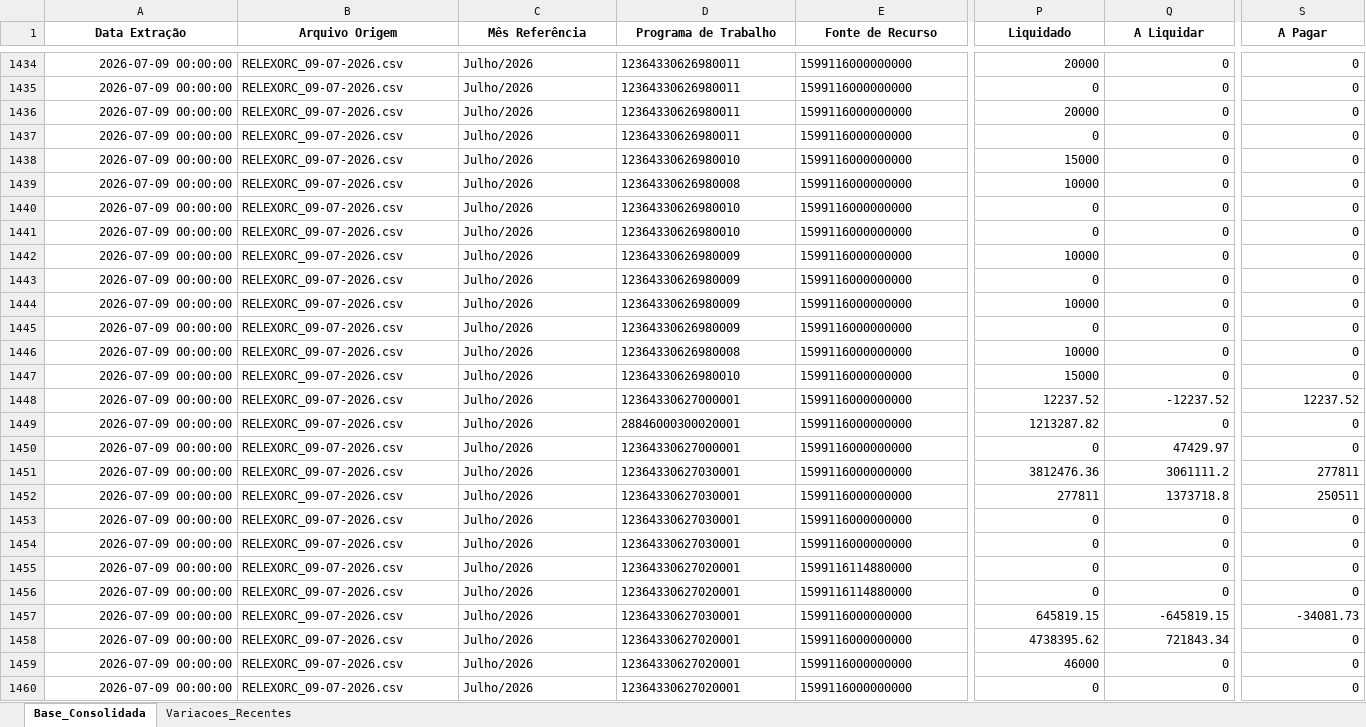
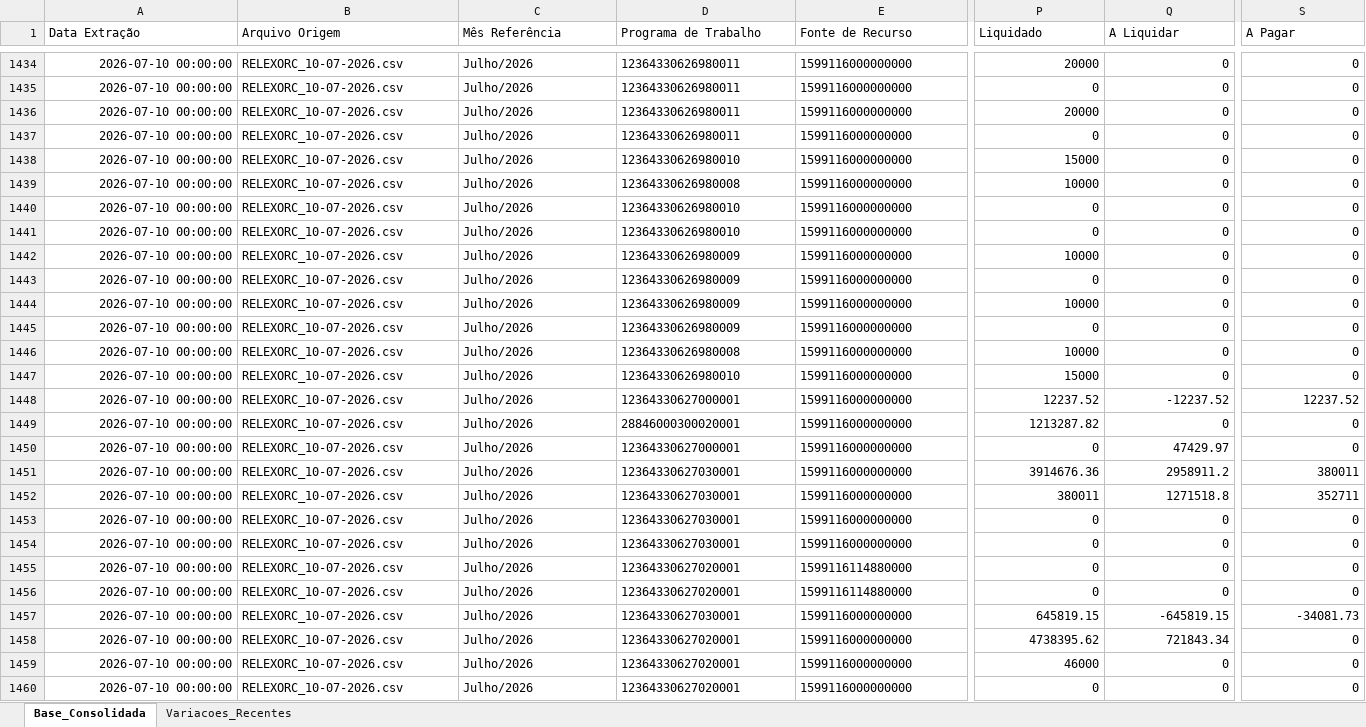
Before and after one commit to leuler-web/painel-execucao-uea, an Excel workbook: Base_Consolidada_SIAFI.xlsx, sheet Base_Consolidada, drawn as a sheet; only a part is shown, gaps mark what is left out; values as stored, in another font and other column widths than the file's, no borders; the diff covers the shown part only; the diff names each change by its address in the sheet, - before the commit and + after, or states it on an @@ line.

Commit message:
Atualização automática - Base Consolidada

```diff
--- a/Base_Consolidada_SIAFI.xlsx (sheet Base_Consolidada)
+++ b/Base_Consolidada_SIAFI.xlsx (sheet Base_Consolidada)
@@ A1:S1 bold: on → off, alignment: center → left @@
-A1434:A1460 (Data Extração): 2026-07-09 00:00:00
+A1434:A1460 (Data Extração): 2026-07-10 00:00:00
-B1434:B1460 (Arquivo Origem): RELEXORC_09-07-2026.csv
+B1434:B1460 (Arquivo Origem): RELEXORC_10-07-2026.csv
-P1451 (Liquidado): 3812476.36
+P1451 (Liquidado): 3914676.36
-Q1451 (A Liquidar): 3061111.2
+Q1451 (A Liquidar): 2958911.2
-S1451 (A Pagar): 277811
+S1451 (A Pagar): 380011
-P1452 (Liquidado): 277811
+P1452 (Liquidado): 380011
-Q1452 (A Liquidar): 1373718.8
+Q1452 (A Liquidar): 1271518.8
-S1452 (A Pagar): 250511
+S1452 (A Pagar): 352711
```
Also changed, not shown: 596 edited cells and cell formats elsewhere in this sheet, sheet Variacoes_Recentes.
